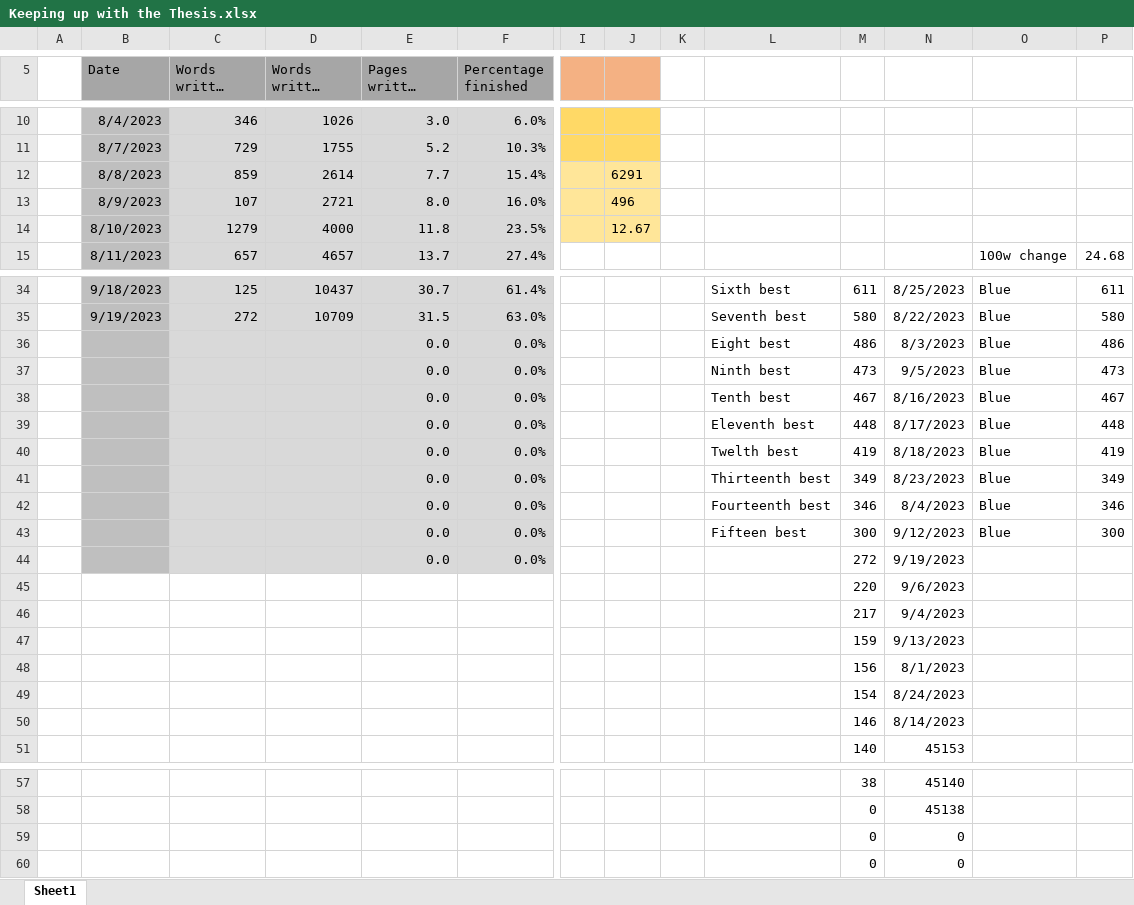
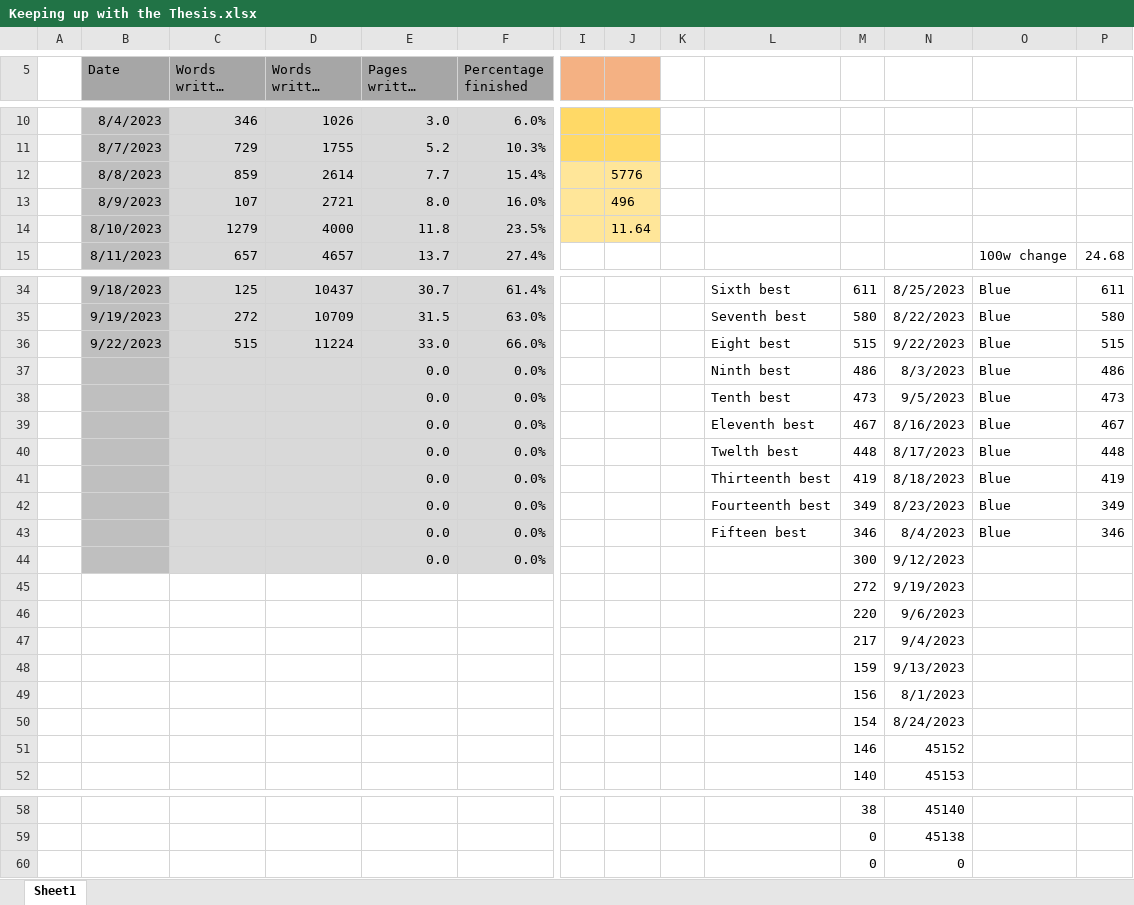
Before and after one commit to MarcusNoergaardWeng/CatalysisThesis, an Excel workbook: Writing/Keeping up with the Thesis.xlsx, sheet Sheet1, drawn as a sheet; only a part is shown, gaps mark what is left out; long unchanged cells end in …; values as stored, in another font and other column widths than the file's, no borders; charts and pictures not drawn; removed rows and columns are numbered as before the commit, all else as after; rows hold the shown columns only; the diff names each change by its address in the sheet, - before the commit and + after, or states it on an @@ line.

Commit message:
Lots of good plots and 1.5 pages written!

```diff
--- a/Writing/Keeping up with the Thesis.xlsx (sheet Sheet1)
+++ b/Writing/Keeping up with the Thesis.xlsx (sheet Sheet1)
-J12: 6291
+J12: 5776
-J14: 12.67
+J14: 11.64
+row 36:  | 9/22/2023 | 515 | 11224 | 33.0 | 66.0% |  |  |  | Eight best | 515 | 9/22/2023 | Blue | 515
-L37: Eight best
+L37: Ninth best
-L38: Ninth best
+L38: Tenth best
-L39: Tenth best
+L39: Eleventh best
-L40: Eleventh best
+L40: Twelth best
-L41: Twelth best
+L41: Thirteenth best
-L42: Thirteenth best
+L42: Fourteenth best
-L43: Fourteenth best
+L43: Fifteen best
-row 43:  |  |  |  | 0.0 | 0.0% |  |  |  | Fifteen best | 300 | 9/12/2023 | Blue | 300
-M44: 272
+M44: 300
-N44: 9/19/2023
+N44: 9/12/2023
+row 45:  |  |  |  |  |  |  |  |  |  | 272 | 9/19/2023
-N51: 8/14/2023
+N51: 45152
-row 59:  |  |  |  |  |  |  |  |  |  | 0 | 0
```
Also changed, not shown: formulas that keep their value, charts or pictures, 16 other files.
